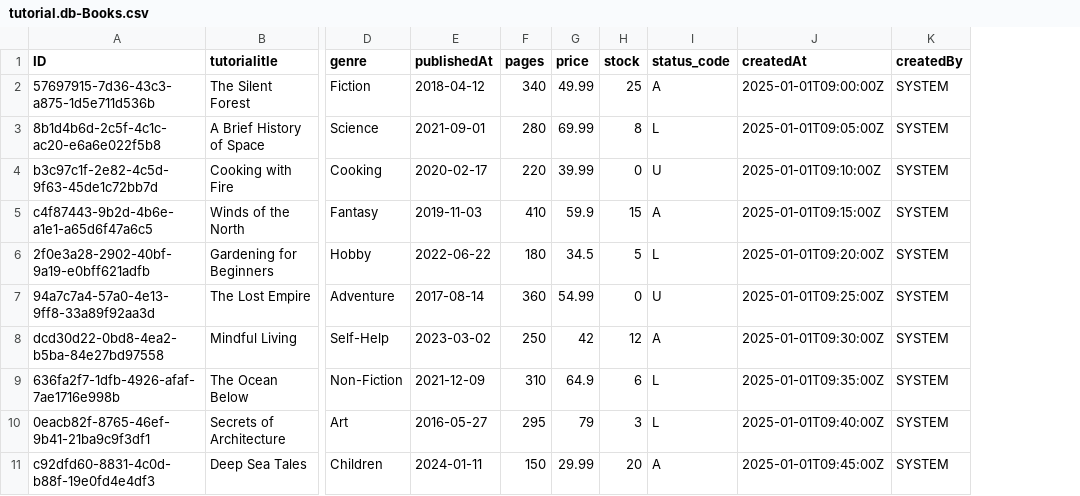
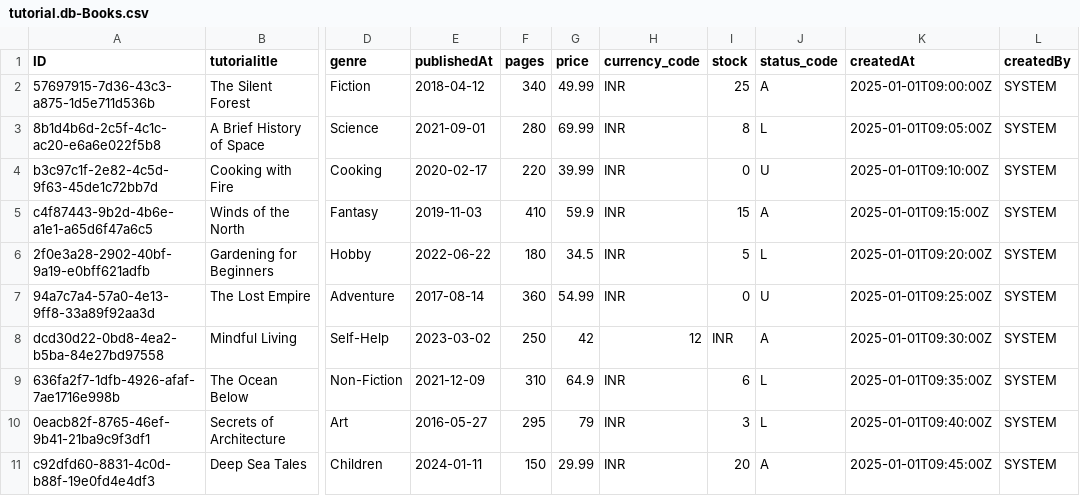
Before and after one commit to mohankumarpsap/Bookstore, a CSV file: db/data/tutorial.db-Books.csv, drawn as a sheet; only a part is shown, gaps mark what is left out; addresses are those after the commit; the diff names each change by its address in the sheet, - before the commit and + after, or states it on an @@ line.

```diff
--- a/db/data/tutorial.db-Books.csv
+++ b/db/data/tutorial.db-Books.csv
+column H (currency_code), rows 2-11: INR | INR | INR | INR | INR | INR | 12 | INR | INR | INR
-I8 (stock): 12
+I8 (stock): INR
```
Also changed, not shown: 5 other files.
